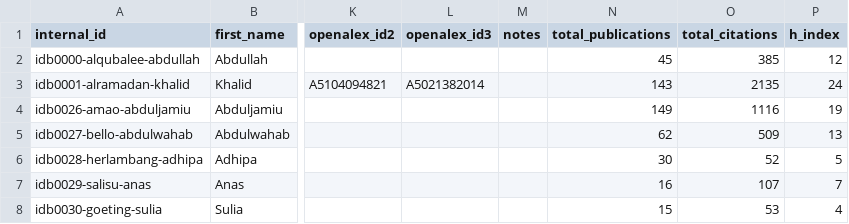
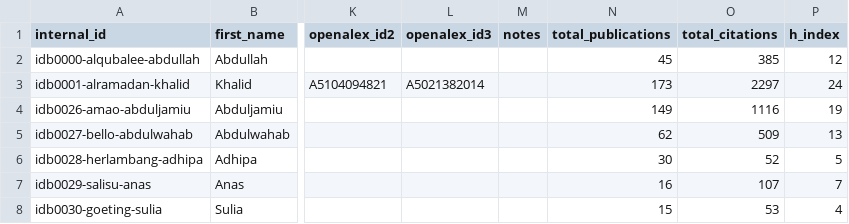
Before and after one commit to geosciencearabia/idb, a CSV file: data/config/authors-source.csv, drawn as a sheet; only a part is shown, gaps mark what is left out; the diff names each change by its address in the sheet, - before the commit and + after, or states it on an @@ line.

```diff
--- a/data/config/authors-source.csv
+++ b/data/config/authors-source.csv
-N3 (total_publications): 143
+N3 (total_publications): 173
-O3 (total_citations): 2135
+O3 (total_citations): 2297
```
Also changed, not shown: data/work_institutions.csv, 14 other files.
